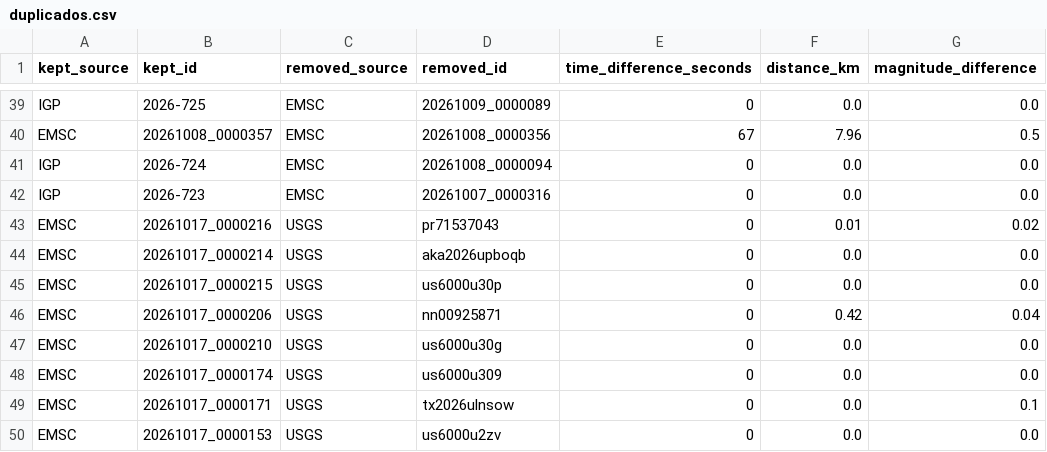
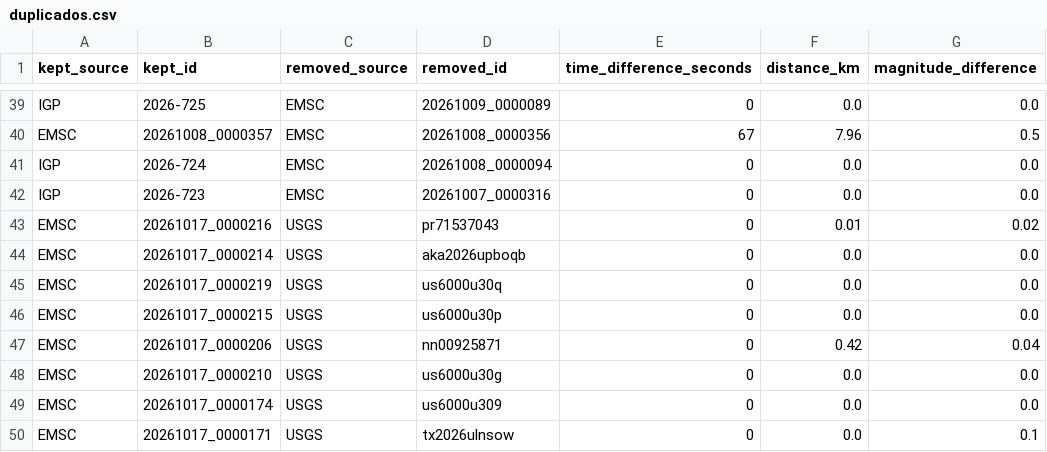
Before and after one commit to jcparodi-hue/earthquake3d-igp, a CSV file: docs/duplicados.csv, drawn as a sheet; only a part is shown, gaps mark what is left out; the shorter side is filled out with more unchanged rows.

```diff
--- a/docs/duplicados.csv
+++ b/docs/duplicados.csv
@@ -44,2 +44,3 @@ EMSC,20261017_0000216,USGS,pr71537043,0,0.01,0.02
 EMSC,20261017_0000214,USGS,aka2026upboqb,0,0.0,0.0
+EMSC,20261017_0000219,USGS,us6000u30q,0,0.0,0.0
 EMSC,20261017_0000215,USGS,us6000u30p,0,0.0,0.0
```
Also changed, not shown: docs/historial_actualizaciones.csv, 5 other files.
